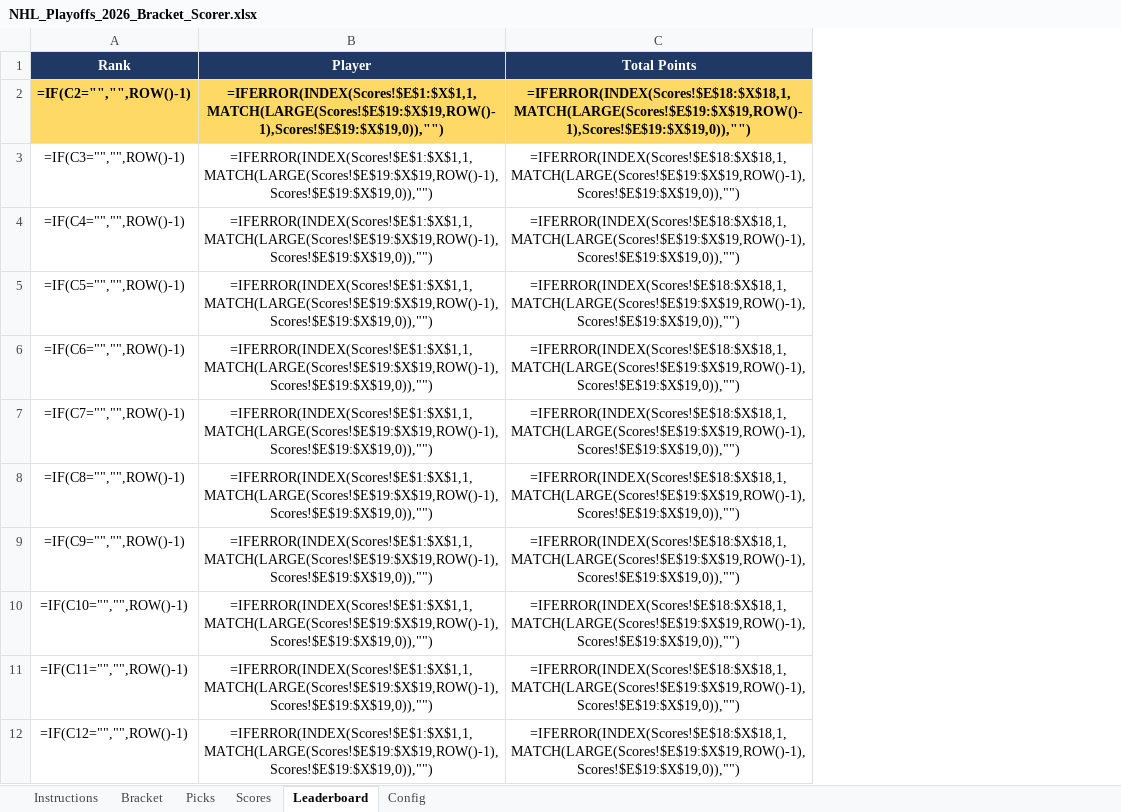
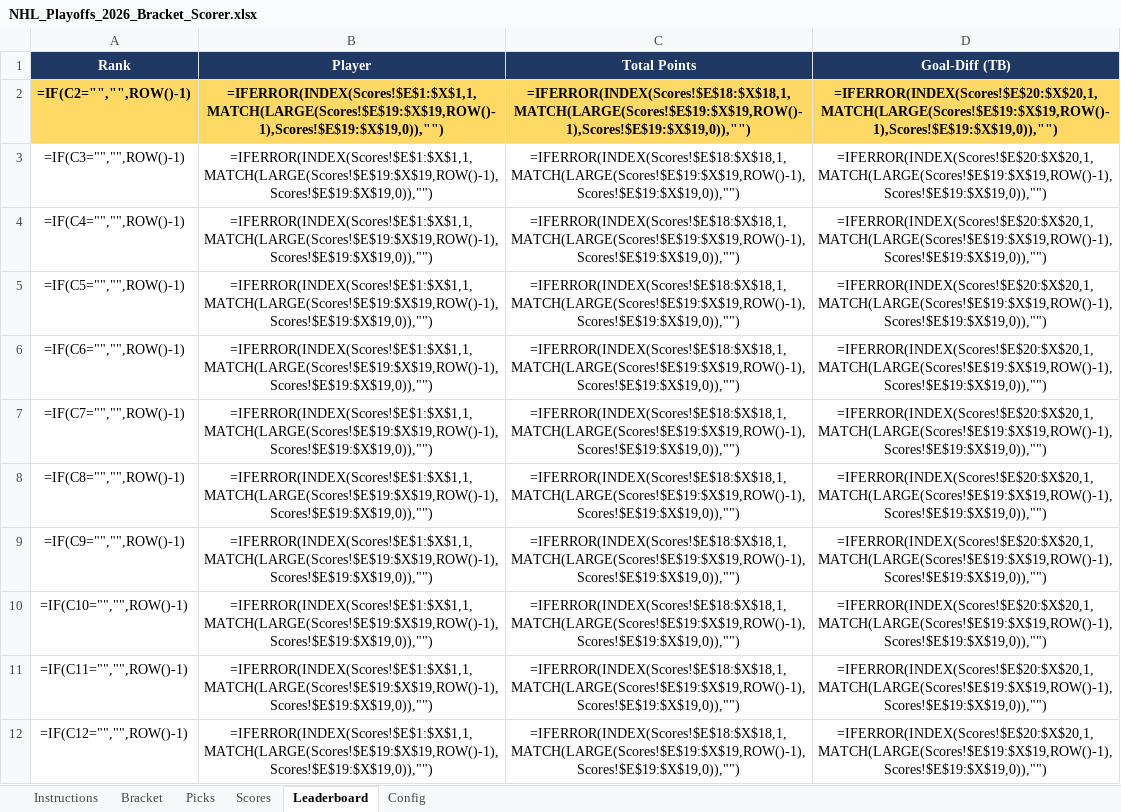
Before and after one commit to hondoentertainment/HockeyPlayoffs26, an Excel workbook: NHL_Playoffs_2026_Bracket_Scorer.xlsx, sheet Leaderboard, drawn as a sheet; only a part is shown; values as stored, in another font and other column widths than the file's, no borders; formulas without a stored value are shown as written; the diff names each change by its address in the sheet, - before the commit and + after, or states it on an @@ line.

```diff
--- a/NHL_Playoffs_2026_Bracket_Scorer.xlsx (sheet Leaderboard)
+++ b/NHL_Playoffs_2026_Bracket_Scorer.xlsx (sheet Leaderboard)
+column D (Goal-Diff (TB)), rows 2-12: all =IFERROR(INDEX(Scores!$E$20:$X$20,1,MATCH(LARGE(Scores!$E$19:$X$19,ROW()-1),Scores!$E$19:$X$19,0)),"")
```
Also changed, not shown: sheet Scores, sheet Bracket, sheet Instructions, sheet Config, sheet Picks, hidden cells, 2 other files.
